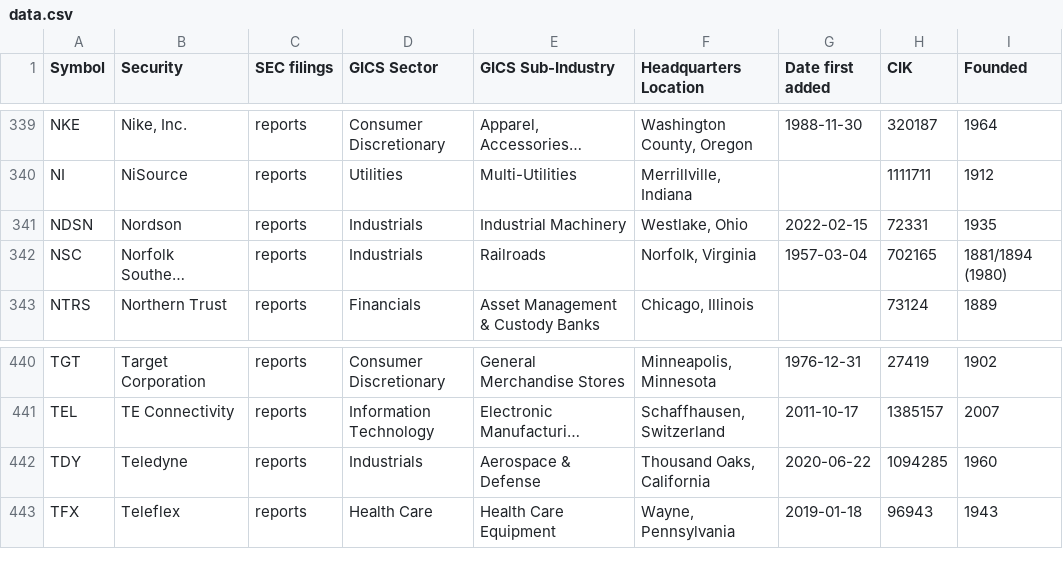
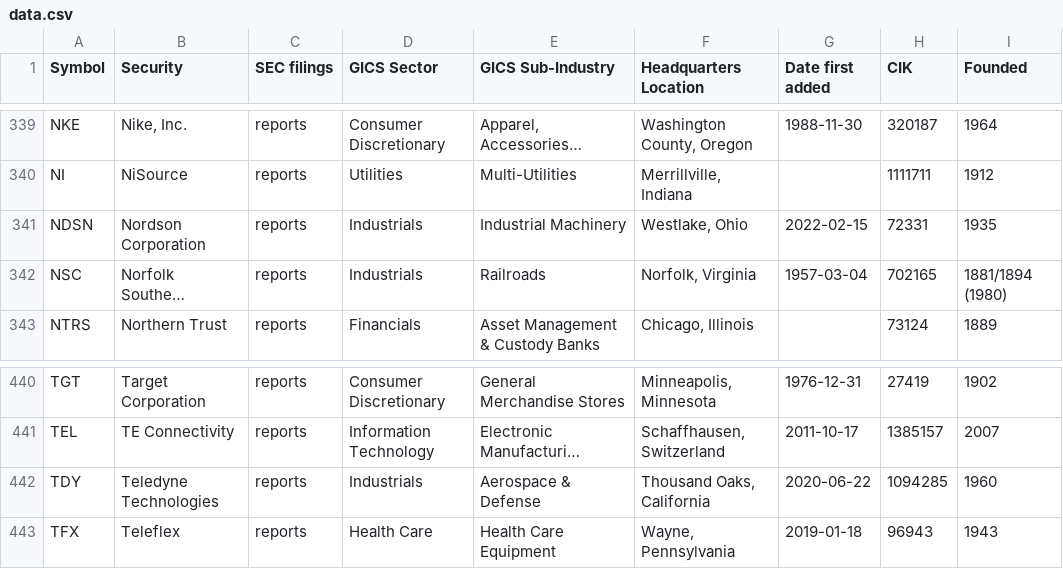
Before and after one commit to dylanroy/sandp500-dataset, a CSV file: data.csv, drawn as a sheet; only a part is shown, gaps mark what is left out; long unchanged cells end in …; the diff names each change by its address in the sheet, - before the commit and + after, or states it on an @@ line.

Commit message:
Latest data: Sat Jun 25 03:29:10 UTC 2022

```diff
--- a/data.csv
+++ b/data.csv
-B341 (Security): Nordson
+B341 (Security): Nordson Corporation
-B442 (Security): Teledyne
+B442 (Security): Teledyne Technologies
```
